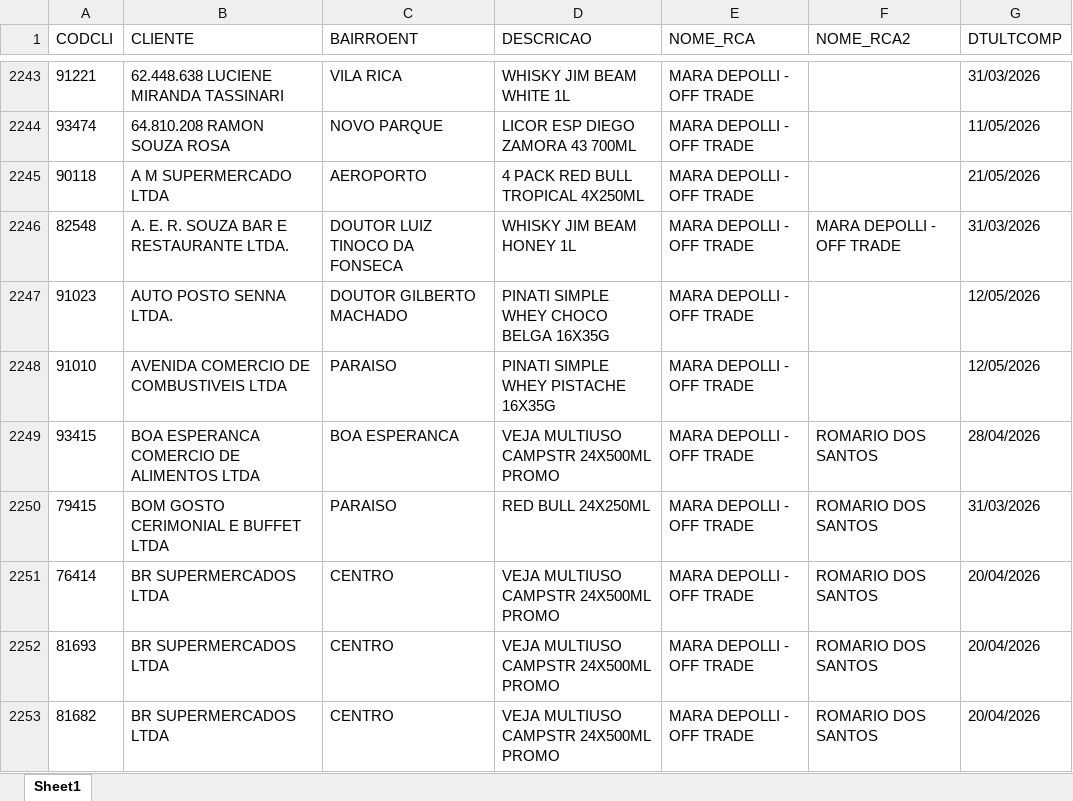
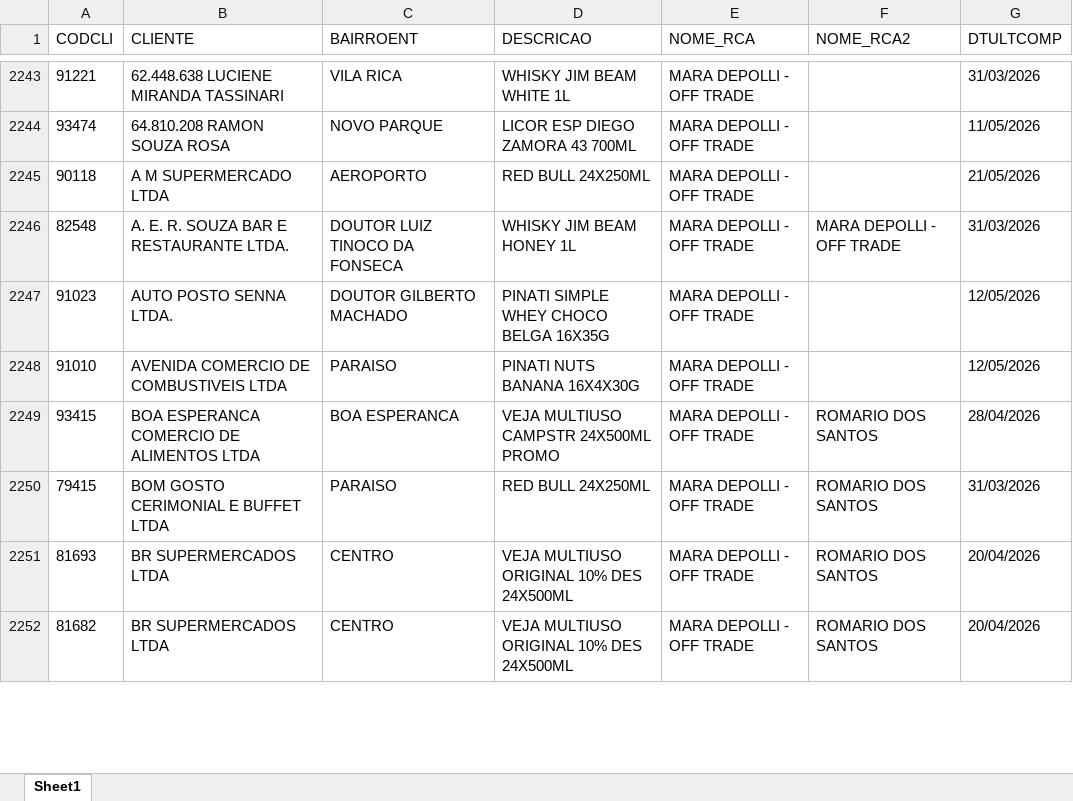
Before and after one commit to leonardocampos-cmd/offtrade, an Excel workbook: nao_positivados_06-2026.xlsx, sheet Sheet1, drawn as a sheet; only a part is shown, gaps mark what is left out; values as stored, in another font and other column widths than the file's, no borders; removed rows and columns are numbered as before the commit, all else as after; the diff covers the shown part only; the diff names each change by its address in the sheet, - before the commit and + after, or states it on an @@ line.

```diff
--- a/nao_positivados_06-2026.xlsx (sheet Sheet1)
+++ b/nao_positivados_06-2026.xlsx (sheet Sheet1)
-D2245 (DESCRICAO): 4 PACK RED BULL TROPICAL 4X250ML
+D2245 (DESCRICAO): RED BULL 24X250ML
-D2248 (DESCRICAO): PINATI SIMPLE WHEY PISTACHE 16X35G
+D2248 (DESCRICAO): PINATI NUTS BANANA 16X4X30G
-row 2251: 76414 | BR SUPERMERCADOS LTDA | CENTRO | VEJA MULTIUSO CAMPSTR 24X500ML PROMO | MARA DEPOLLI - OFF TRADE | ROMARIO DOS SANTOS | 20/04/2026
-D2251:D2252 (DESCRICAO): VEJA MULTIUSO CAMPSTR 24X500ML PROMO
+D2251:D2252 (DESCRICAO): VEJA MULTIUSO ORIGINAL 10% DES 24X500ML
```
Also changed, not shown: 11 added rows, 10 removed rows, 2 moved rows and 472 edited cells elsewhere in this sheet, 4 other files.
